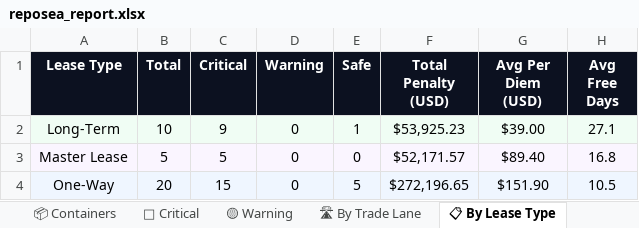
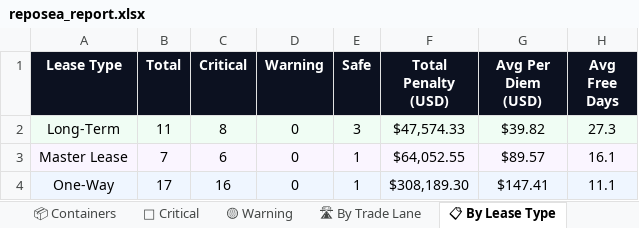
Before and after one commit to rahulmistry18/-Reposea_container_optimizer, an Excel workbook: data/exports/reposea_report.xlsx, sheet 📋 By Lease Type, drawn as a sheet; values as stored, in another font and other column widths than the file's, no borders; the diff names each change by its address in the sheet, - before the commit and + after, or states it on an @@ line.

```diff
--- a/data/exports/reposea_report.xlsx (sheet 📋 By Lease Type)
+++ b/data/exports/reposea_report.xlsx (sheet 📋 By Lease Type)
-B2 (Total): 10
+B2 (Total): 11
-C2 (Critical): 9
+C2 (Critical): 8
-E2 (Safe): 1
+E2 (Safe): 3
-F2 (Total Penalty (USD)): $53,925.23
+F2 (Total Penalty (USD)): $47,574.33
-G2 (Avg Per Diem (USD)): $39.00
+G2 (Avg Per Diem (USD)): $39.82
-H2 (Avg Free Days): 27.1
+H2 (Avg Free Days): 27.3
-B3 (Total): 5
+B3 (Total): 7
-C3 (Critical): 5
+C3 (Critical): 6
-E3 (Safe): 0
+E3 (Safe): 1
-F3 (Total Penalty (USD)): $52,171.57
+F3 (Total Penalty (USD)): $64,052.55
-G3 (Avg Per Diem (USD)): $89.40
+G3 (Avg Per Diem (USD)): $89.57
-H3 (Avg Free Days): 16.8
+H3 (Avg Free Days): 16.1
-B4 (Total): 20
+B4 (Total): 17
-C4 (Critical): 15
+C4 (Critical): 16
-E4 (Safe): 5
+E4 (Safe): 1
-F4 (Total Penalty (USD)): $272,196.65
+F4 (Total Penalty (USD)): $308,189.30
-G4 (Avg Per Diem (USD)): $151.90
+G4 (Avg Per Diem (USD)): $147.41
-H4 (Avg Free Days): 10.5
+H4 (Avg Free Days): 11.1
```
Also changed, not shown: sheet 📦 Containers, sheet 🔴 Critical, sheet 🛣 By Trade Lane, sheet 📊 Dashboard, 7 other files.
